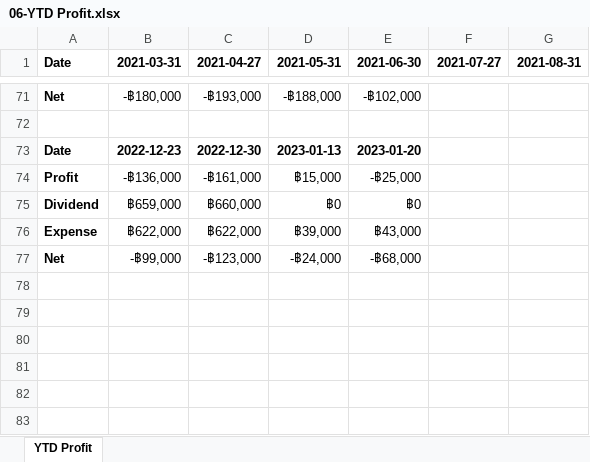
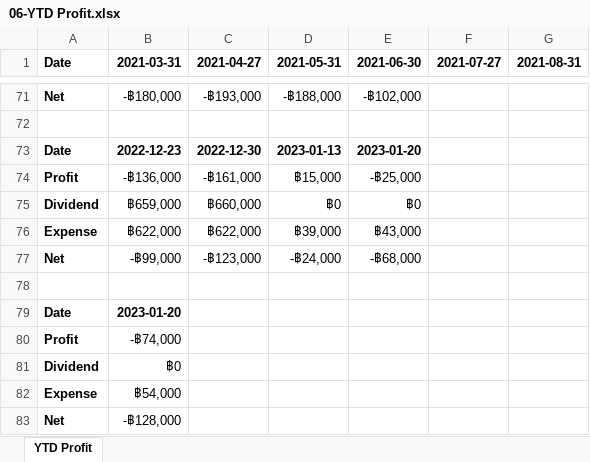
Before and after one commit to santimcs/A7, an Excel workbook: Excel/06-YTD Profit.xlsx, sheet YTD Profit, drawn as a sheet; only a part is shown, gaps mark what is left out; values as stored, in another font and other column widths than the file's, no borders; the diff names each change by its address in the sheet, - before the commit and + after, or states it on an @@ line.

```diff
--- a/Excel/06-YTD Profit.xlsx (sheet YTD Profit)
+++ b/Excel/06-YTD Profit.xlsx (sheet YTD Profit)
+row 78: (empty)
+row 79: Date | 2023-01-20
+row 80: Profit | -฿74,000
+row 81: Dividend | ฿0
+row 82: Expense | ฿54,000
+row 83: Net | -฿128,000
```
Also changed, not shown: Excel/01-CashFlow.xlsx, Excel/04-Amt-by-period.xlsx, 52 other files.
